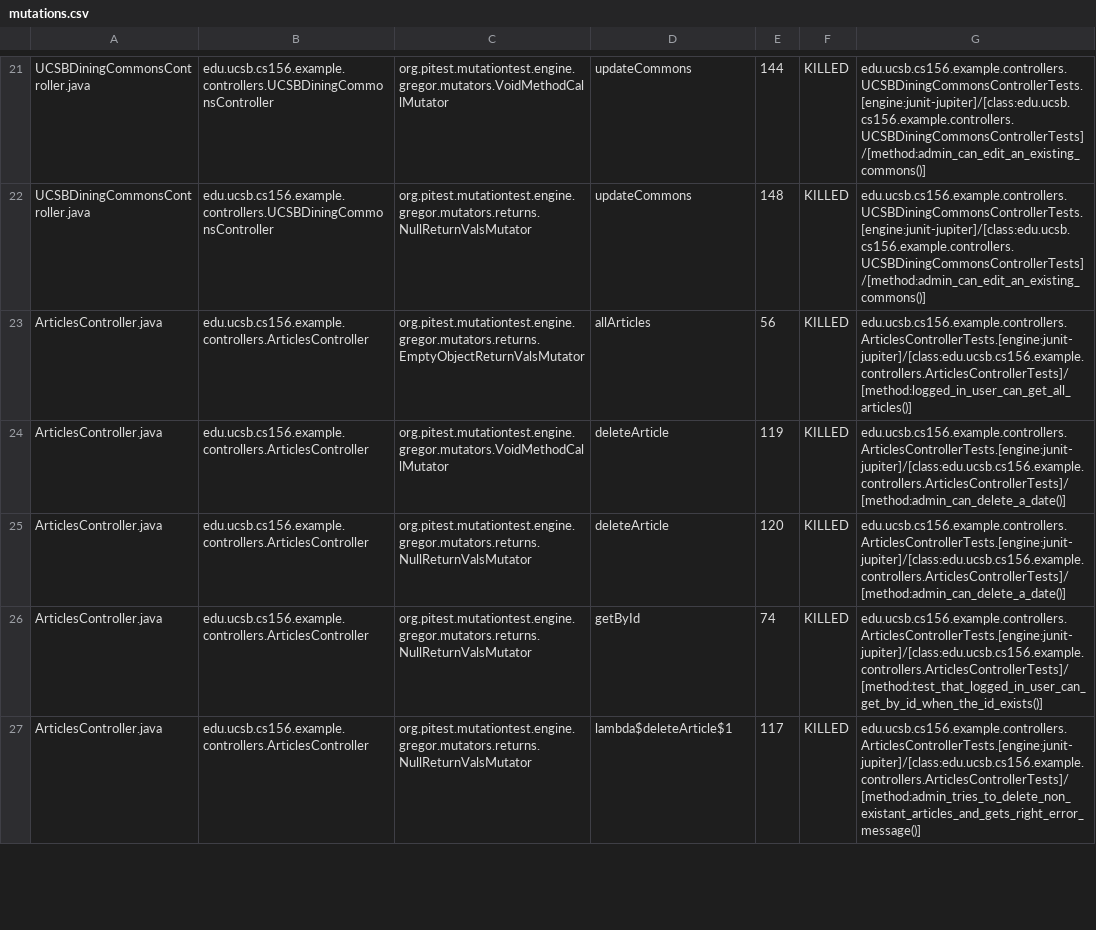
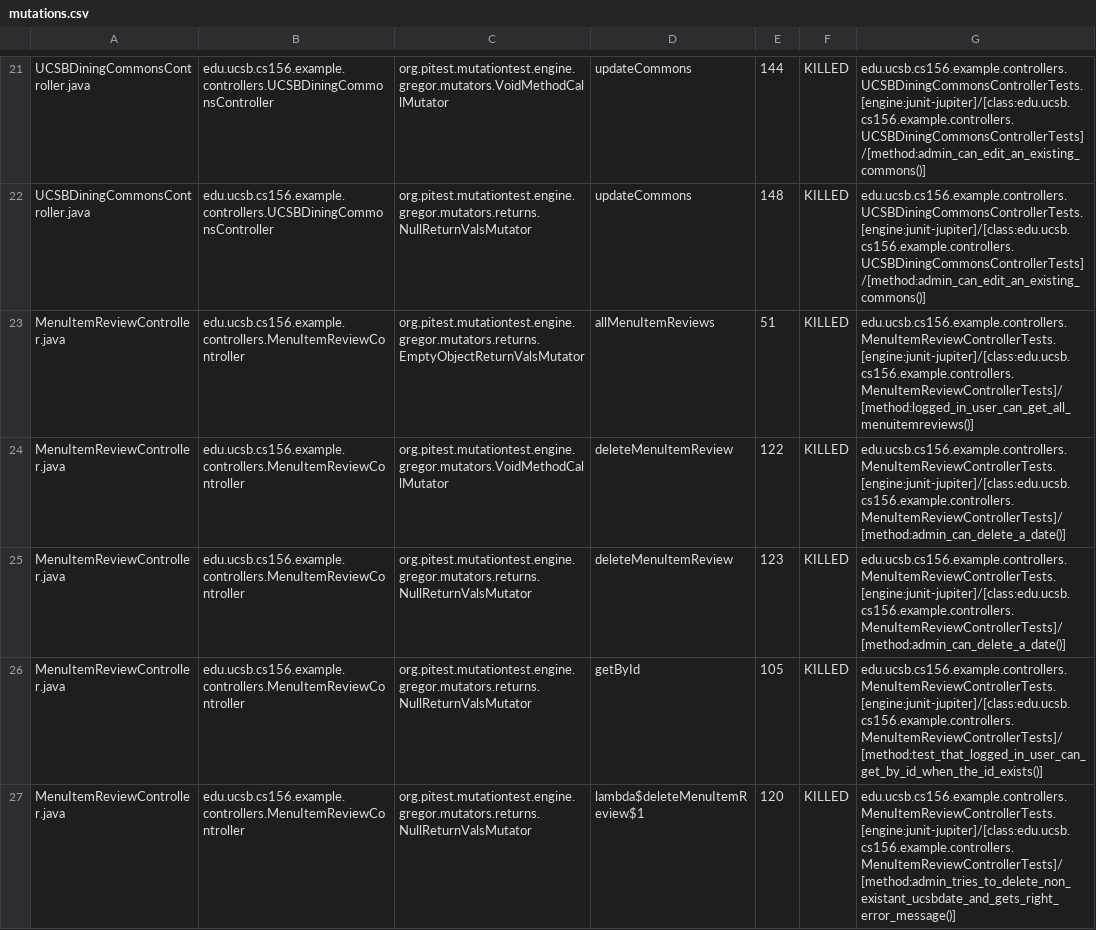
Before and after one commit to ucsb-cs156-f24/team01-f24-03, a CSV file: pitest/mutations.csv, drawn as a sheet; only a part is shown, gaps mark what is left out; the shorter side is filled out with more unchanged rows; the diff covers the shown part only.

Commit message:
Deploying to gh-pages from @ ucsb-cs156-f24/team01-f24-03@f29c2f0e8971eaa13dacbfda3288ec0fbbd066ce 🚀

```diff
--- a/pitest/mutations.csv
+++ b/pitest/mutations.csv
@@ -22 +22,6 @@ UCSBDiningCommonsController.java,edu.ucsb.cs156.example.controllers.UCSBDiningCo
 UCSBDiningCommonsController.java,edu.ucsb.cs156.example.controllers.UCSBDiningCommonsController,org.pitest.mutationtest.engine.gregor.mutators.returns.NullReturnValsMutator,updateCommons,148,KILLED,edu.ucsb.cs156.example.controllers.UCSBDiningCommonsControllerTests.[engine:junit-jupiter]/[class:edu.ucsb.cs156.example.controllers.UCSBDiningCommonsControllerTests]/[method:admin_can_edit_an_existing_commons()]
+MenuItemReviewController.java,edu.ucsb.cs156.example.controllers.MenuItemReviewController,org.pitest.mutationtest.engine.gregor.mutators.returns.EmptyObjectReturnValsMutator,allMenuItemReviews,51,KILLED,edu.ucsb.cs156.example.controllers.MenuItemReviewControllerTests.[engine:junit-jupiter]/[class:edu.ucsb.cs156.example.controllers.MenuItemReviewControllerTests]/[method:logged_in_user_can_get_all_menuitemreviews()]
+MenuItemReviewController.java,edu.ucsb.cs156.example.controllers.MenuItemReviewController,org.pitest.mutationtest.engine.gregor.mutators.VoidMethodCallMutator,deleteMenuItemReview,122,KILLED,edu.ucsb.cs156.example.controllers.MenuItemReviewControllerTests.[engine:junit-jupiter]/[class:edu.ucsb.cs156.example.controllers.MenuItemReviewControllerTests]/[method:admin_can_delete_a_date()]
+MenuItemReviewController.java,edu.ucsb.cs156.example.controllers.MenuItemReviewController,org.pitest.mutationtest.engine.gregor.mutators.returns.NullReturnValsMutator,deleteMenuItemReview,123,KILLED,edu.ucsb.cs156.example.controllers.MenuItemReviewControllerTests.[engine:junit-jupiter]/[class:edu.ucsb.cs156.example.controllers.MenuItemReviewControllerTests]/[method:admin_can_delete_a_date()]
+MenuItemReviewController.java,edu.ucsb.cs156.example.controllers.MenuItemReviewController,org.pitest.mutationtest.engine.gregor.mutators.returns.NullReturnValsMutator,getById,105,KILLED,edu.ucsb.cs156.example.controllers.MenuItemReviewControllerTests.[engine:junit-jupiter]/[class:edu.ucsb.cs156.example.controllers.MenuItemReviewControllerTests]/[method:test_that_logged_in_user_can_get_by_id_when_the_id_exists()]
+MenuItemReviewController.java,edu.ucsb.cs156.example.controllers.MenuItemReviewController,org.pitest.mutationtest.engine.gregor.mutators.returns.NullReturnValsMutator,lambda$deleteMenuItemReview$1,120,KILLED,edu.ucsb.cs156.example.controllers.MenuItemReviewControllerTests.[engine:junit-jupiter]/[class:edu.ucsb.cs156.example.controllers.MenuItemReviewControllerTests]/[method:admin_tries_to_delete_non_existant_ucsbdate_and_gets_right_error_message()]
```
Also changed, not shown: 7 added rows, 7 moved rows and 1 edited cell elsewhere in this file, 16 other files.
